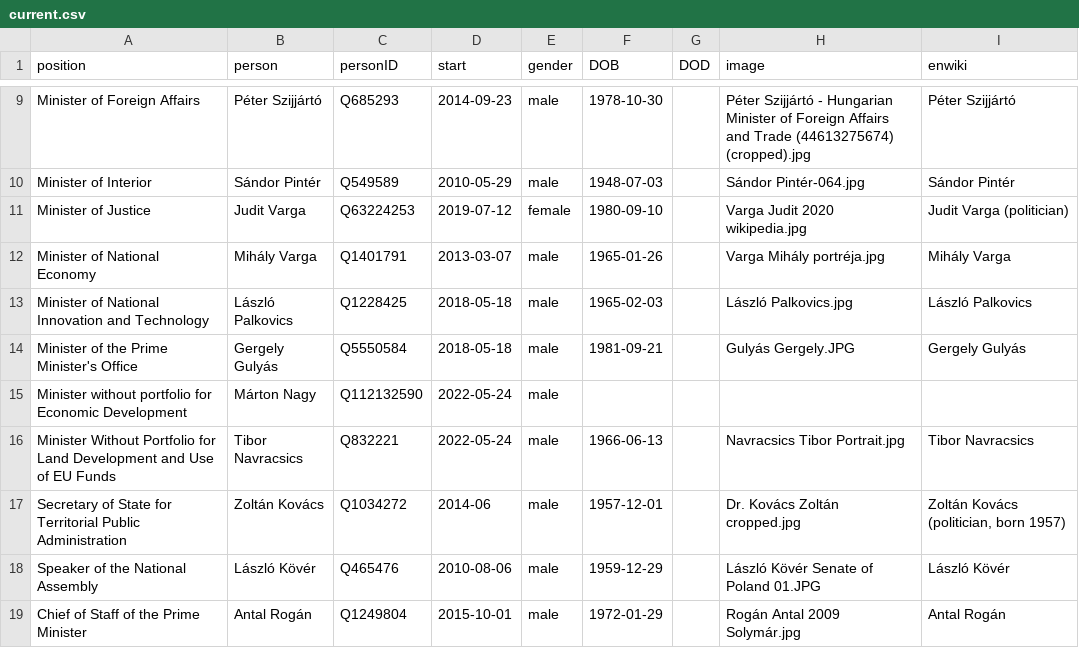
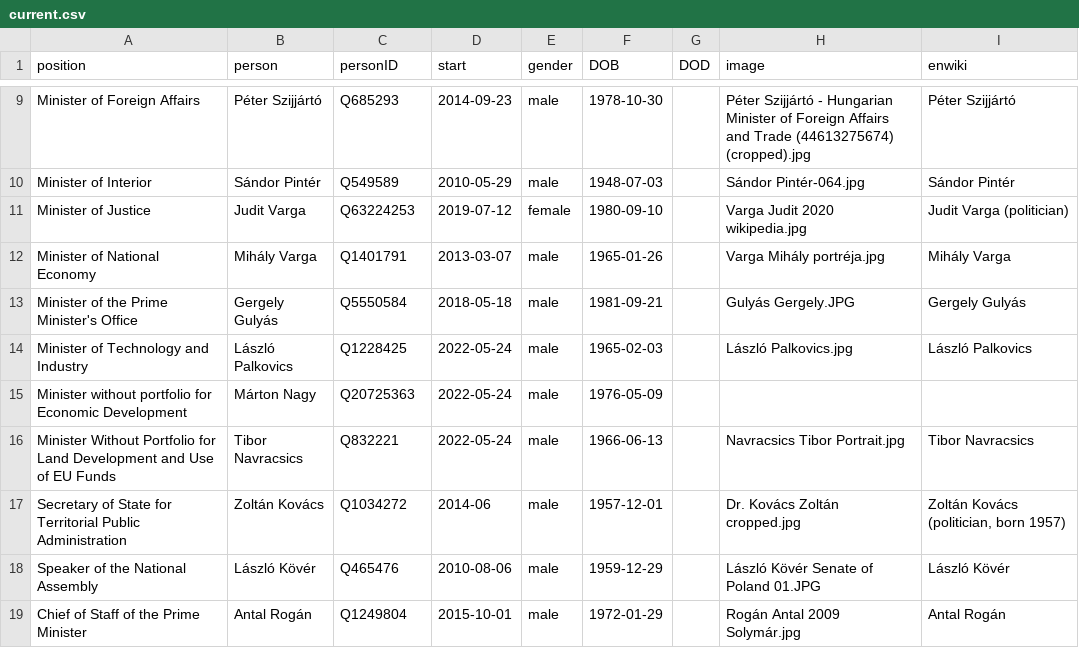
Before and after one commit to every-politician-scrapers/hungary-cabinet, a CSV file: html/current.csv, drawn as a sheet; only a part is shown, gaps mark what is left out.

```diff
--- a/html/current.csv
+++ b/html/current.csv
@@ -12,5 +12,5 @@ Minister of Justice,Judit Varga,Q63224253,2019-07-12,female,1980-09-10,,Varga Ju
 Minister of National Economy,Mihály Varga,Q1401791,2013-03-07,male,1965-01-26,,Varga Mihály portréja.jpg,Mihály Varga
-Minister of National Innovation and Technology,László Palkovics,Q1228425,2018-05-18,male,1965-02-03,,László Palkovics.jpg,László Palkovics
 Minister of the Prime Minister's Office,Gergely Gulyás,Q5550584,2018-05-18,male,1981-09-21,,Gulyás Gergely.JPG,Gergely Gulyás
-Minister without portfolio for Economic Development,Márton Nagy,Q112132590,2022-05-24,male,,,,
+Minister of Technology and Industry,László Palkovics,Q1228425,2022-05-24,male,1965-02-03,,László Palkovics.jpg,László Palkovics
+Minister without portfolio for Economic Development,Márton Nagy,Q20725363,2022-05-24,male,1976-05-09,,,
 Minister Without Portfolio for Land Development and Use of EU Funds,Tibor Navracsics,Q832221,2022-05-24,male,1966-06-13,,Navracsics Tibor Portrait.jpg,Tibor Navracsics
```
Also changed, not shown: html/family.csv, html/holders21.csv, 2 other files.
